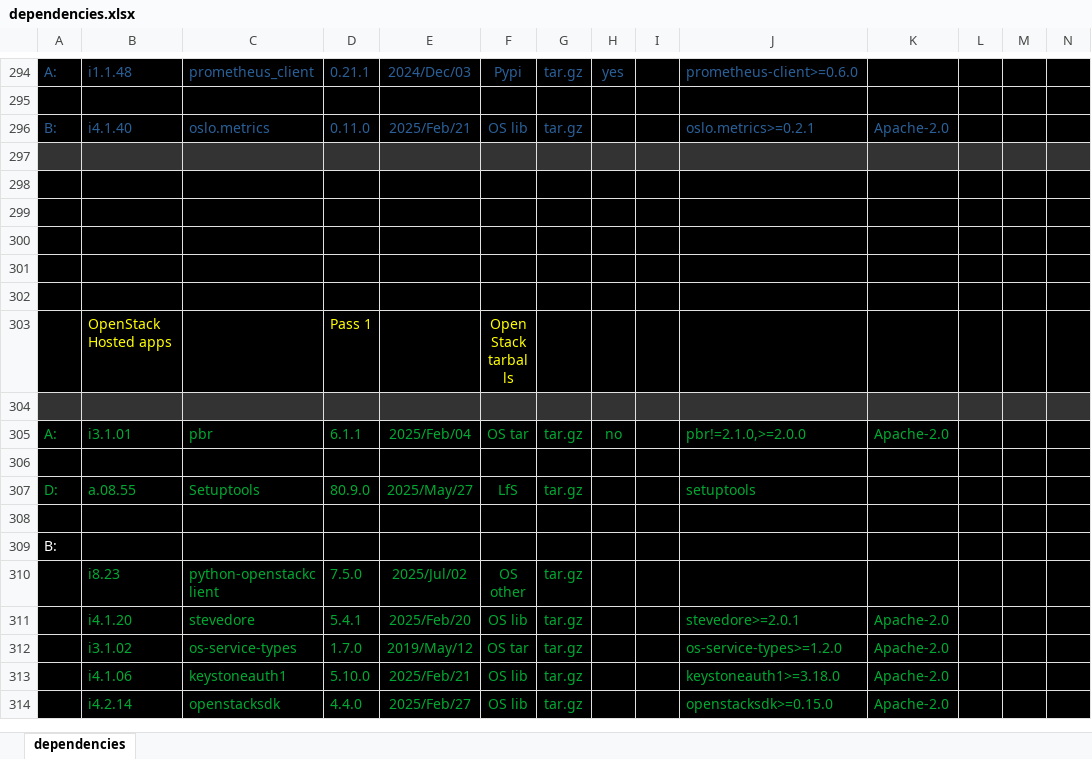
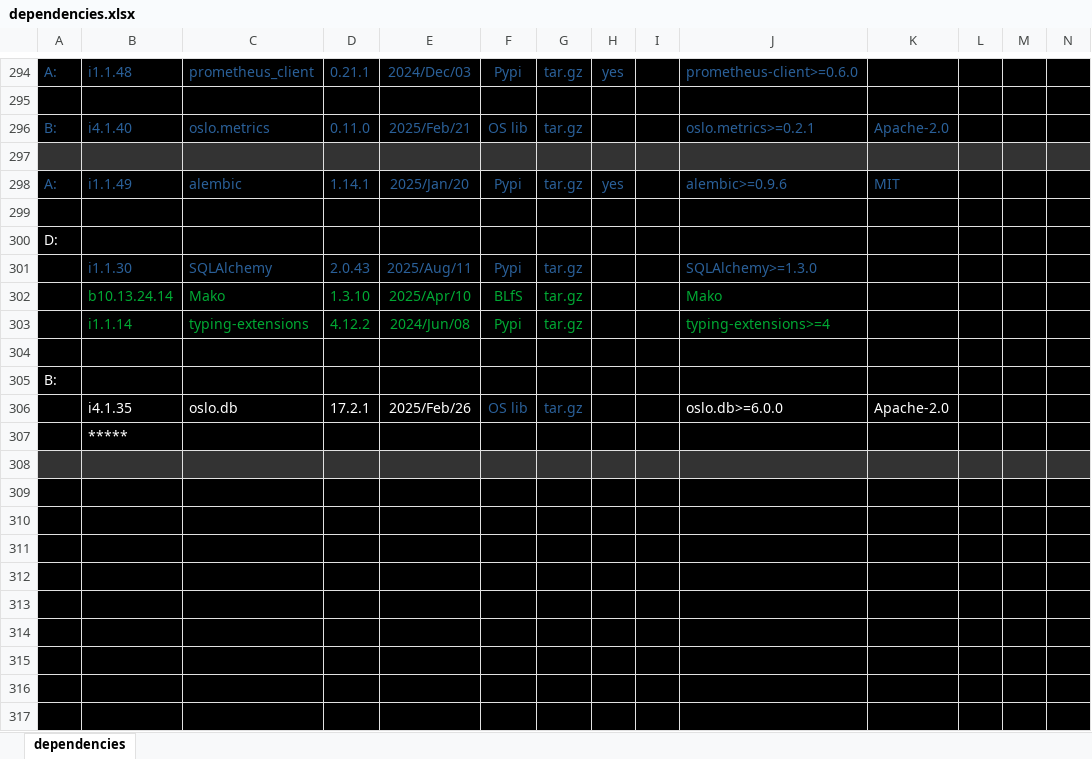
Before and after one commit to sevilla-larry/OpenStack-scripts, an Excel workbook: 25.1.Epoxy/dependencies.xlsx, sheet dependencies, drawn as a sheet; only a part is shown, gaps mark what is left out; the shorter side is filled out with more unchanged rows; values as stored, in another font and other column widths than the file's, no borders; rows hold the shown columns only; the diff covers the shown part only; the diff names each change by its address in the sheet, - before the commit and + after, or states it on an @@ line.

```diff
--- a/25.1.Epoxy/dependencies.xlsx (sheet dependencies)
+++ b/25.1.Epoxy/dependencies.xlsx (sheet dependencies)
+row 298: A: | i1.1.49 | alembic | 1.14.1 | 2025/Jan/20 | Pypi | tar.gz | yes |  | alembic>=0.9.6 | MIT
+row 299: (empty)
+row 300: D:
+row 301:  | i1.1.30 | SQLAlchemy | 2.0.43 | 2025/Aug/11 | Pypi | tar.gz |  |  | SQLAlchemy>=1.3.0
+row 302:  | b10.13.24.14 | Mako | 1.3.10 | 2025/Apr/10 | BLfS | tar.gz |  |  | Mako
+row 303:  | i1.1.14 | typing-extensions | 4.12.2 | 2024/Jun/08 | Pypi | tar.gz |  |  | typing-extensions>=4
+row 304: (empty)
+row 305: B:
+row 306:  | i4.1.35 | oslo.db | 17.2.1 | 2025/Feb/26 | OS lib | tar.gz |  |  | oslo.db>=6.0.0 | Apache-2.0
+row 307:  | *****
+row 308: (empty)
+row 309: (empty)
+row 310: (empty)
+row 311: (empty)
+row 312: (empty)
+row 313: (empty)
+row 314: (empty)
+row 315: (empty)
+row 316: (empty)
+row 317: (empty)
```
Also changed, not shown: 10 added rows and 1 removed row elsewhere in this sheet, 5 other files.
